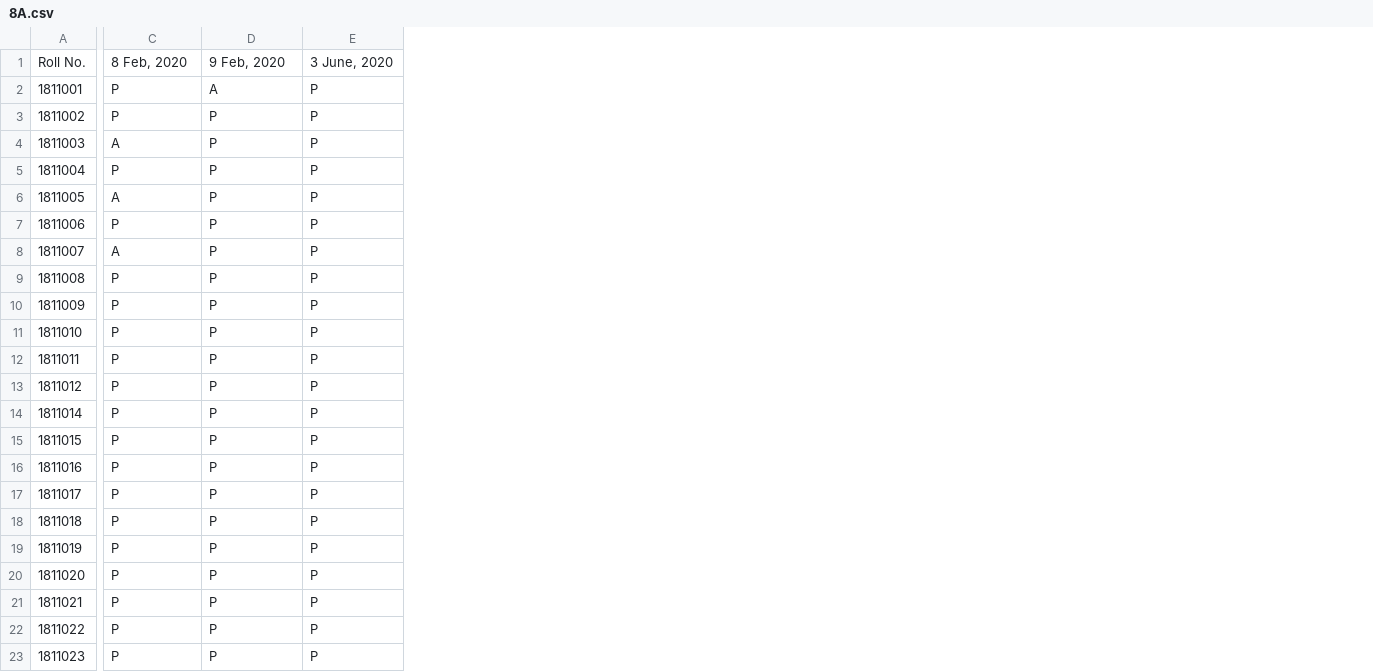
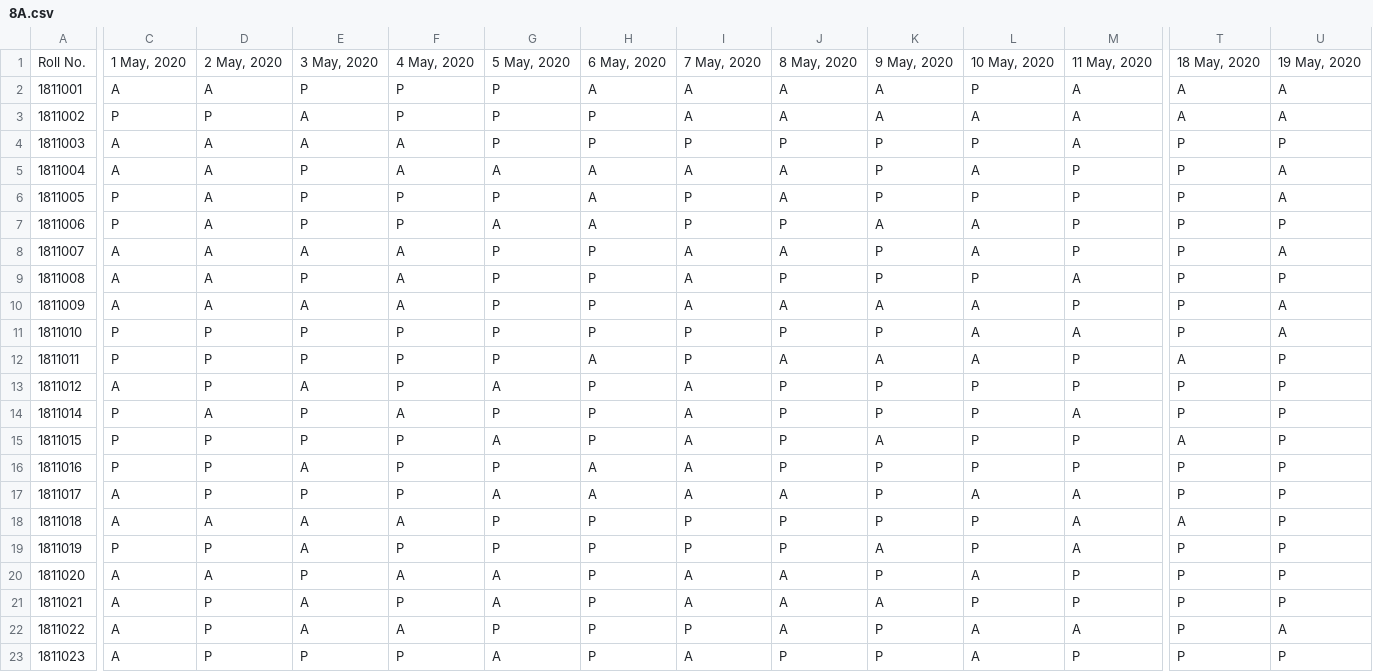
Before and after one commit to kaushikm10/Attendance_Management_System_Python_GUI, a CSV file: 8A.csv, drawn as a sheet; only a part is shown, gaps mark what is left out; addresses are those after the commit; the diff covers the shown part only; the diff names each change by its address in the sheet, - before the commit and + after, or states it on an @@ line.

```diff
--- a/8A.csv
+++ b/8A.csv
+column C, rows 1-23: 1 May, 2020 | A | P | A | A | P | P | A | A | A | P | P | A | P | P | P | A | A | P | A | A | A | A
+column D, rows 1-23: 2 May, 2020 | A | P | A | A | A | A | A | A | A | P | P | P | A | P | P | P | A | P | A | P | P | P
+column E, rows 1-23: 3 May, 2020 | P | A | A | P | P | P | A | P | A | P | P | A | P | P | A | P | A | A | P | A | A | P
+column F, rows 1-23: 4 May, 2020 | P | P | A | A | P | P | A | A | A | P | P | P | A | P | P | P | A | P | A | P | A | P
+column G, rows 1-23: 5 May, 2020 | P | P | P | A | P | A | P | P | P | P | P | A | P | A | P | A | P | P | A | A | P | A
+column H, rows 1-23: 6 May, 2020 | A | P | P | A | A | A | P | P | P | P | A | P | P | P | A | A | P | P | P | P | P | P
+column I, rows 1-23: 7 May, 2020 | A | A | P | A | P | P | A | A | A | P | P | A | A | A | A | A | P | P | A | A | P | A
+column J, rows 1-23: 8 May, 2020 | A | A | P | A | A | P | A | P | A | P | A | P | P | P | P | A | P | P | A | A | A | P
+column K, rows 1-23: 9 May, 2020 | A | A | P | P | P | A | P | P | A | P | A | P | P | A | P | P | P | A | P | A | P | P
+column L, rows 1-23: 10 May, 2020 | P | A | P | A | P | A | A | P | A | A | A | P | P | P | P | A | P | P | A | P | A | A
-M1: 8 Feb, 2020
+M1: 11 May, 2020
-T1: 9 Feb, 2020
+T1: 18 May, 2020
-U1: 3 June, 2020
+U1: 19 May, 2020
-M2:M3: P
+M2:M3: A
-U2:U3: P
+U2:U3: A
-T3: P
+T3: A
-U5:U6: P
+U5:U6: A
-M6: A
+M6: P
-M8: A
+M8: P
-U8: P
+U8: A
-M9: P
+M9: A
-U10:U11: P
+U10:U11: A
-M11: P
+M11: A
-T12: P
+T12: A
-M14: P
+M14: A
-T15: P
+T15: A
-M17:M19: P
+M17:M19: A
-T18: P
+T18: A
-M22: P
+M22: A
-U22: P
+U22: A
```
Also changed, not shown: 18 added columns and 46 edited cells elsewhere in this file, 1 other file.
